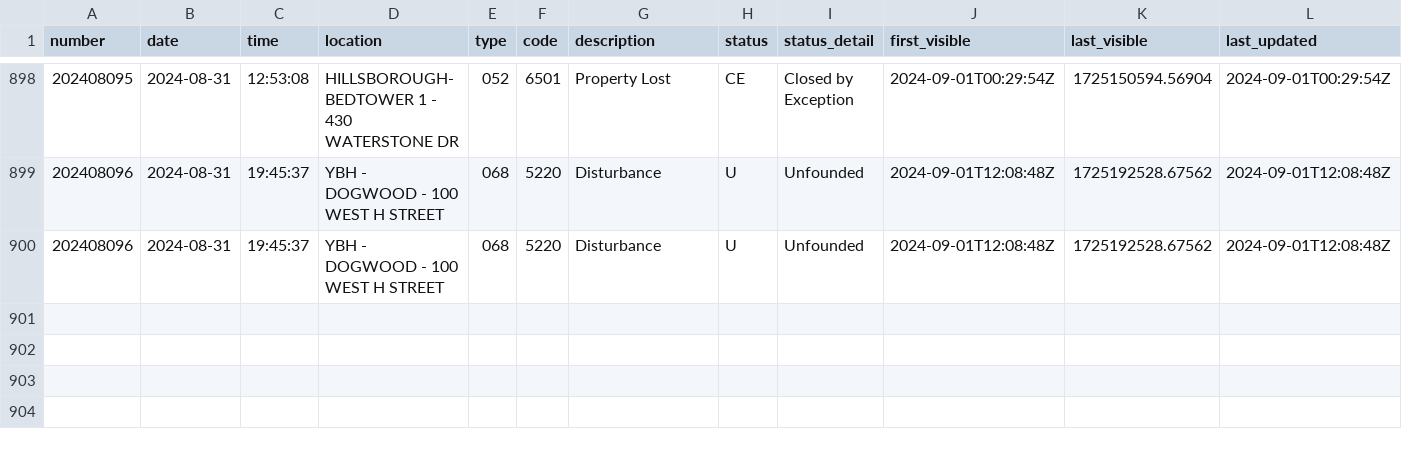
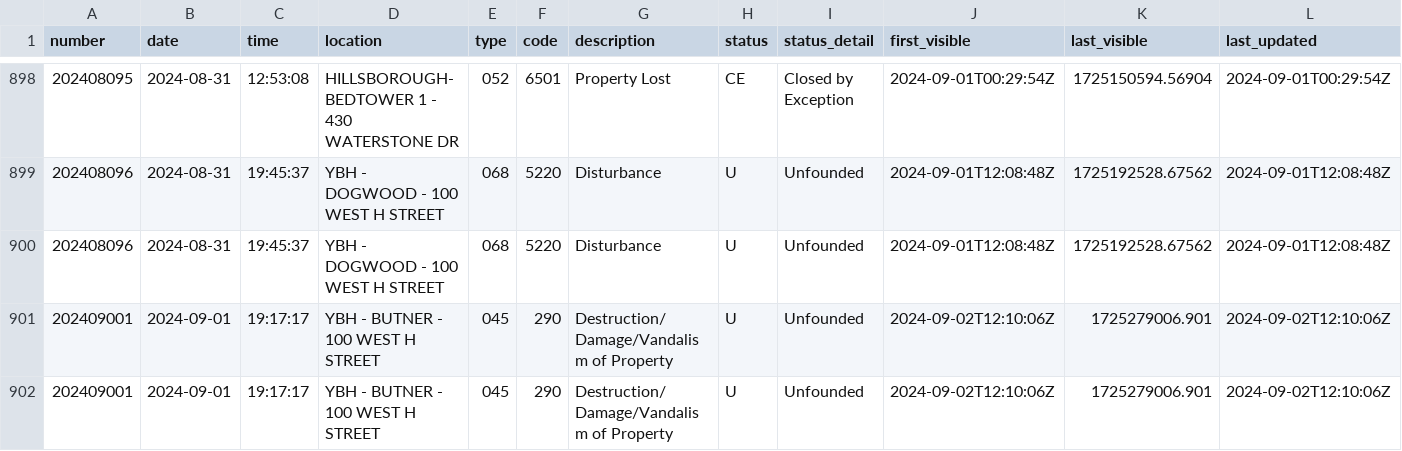
Before and after one commit to mcclatchy-southeast/uhw, a CSV file: data/uncmc_crime_log.csv, drawn as a sheet; only a part is shown, gaps mark what is left out; rows hold the shown columns only; the diff names each change by its address in the sheet, - before the commit and + after, or states it on an @@ line.

Commit message:
New entries in crime log - data updated.

```diff
--- a/data/uncmc_crime_log.csv
+++ b/data/uncmc_crime_log.csv
+row 901: 202409001 | 2024-09-01 | 19:17:17 | YBH - BUTNER - 100 WEST H STREET | 045 | 290 | Destruction/Damage/Vandalism of Property | U | Unfounded | 2024-09-02T12:10:06Z | 1725279006.901 | 2024-09-02T12:10:06Z
+row 902: 202409001 | 2024-09-01 | 19:17:17 | YBH - BUTNER - 100 WEST H STREET | 045 | 290 | Destruction/Damage/Vandalism of Property | U | Unfounded | 2024-09-02T12:10:06Z | 1725279006.901 | 2024-09-02T12:10:06Z
```
